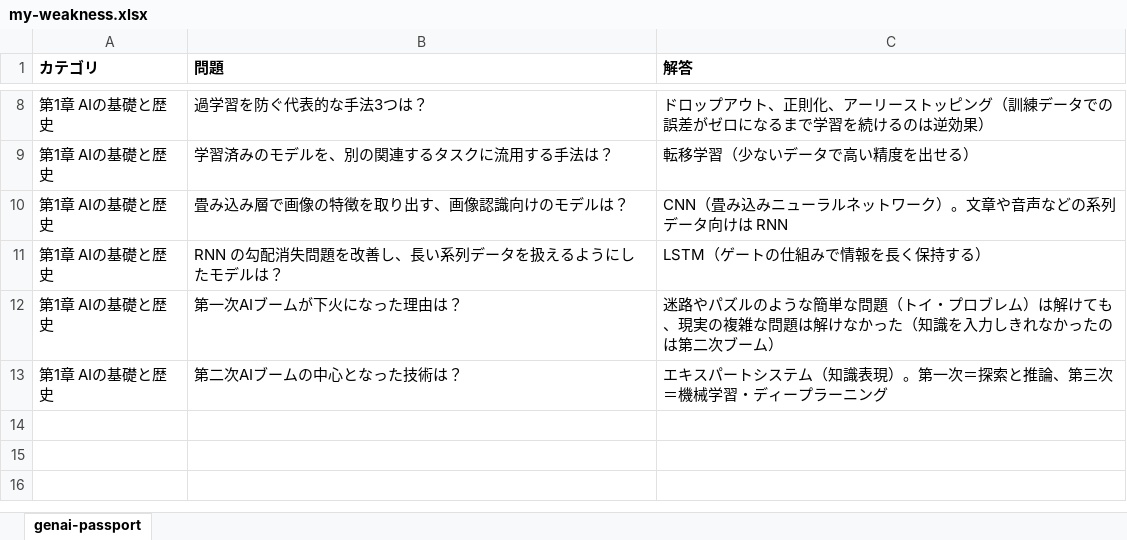
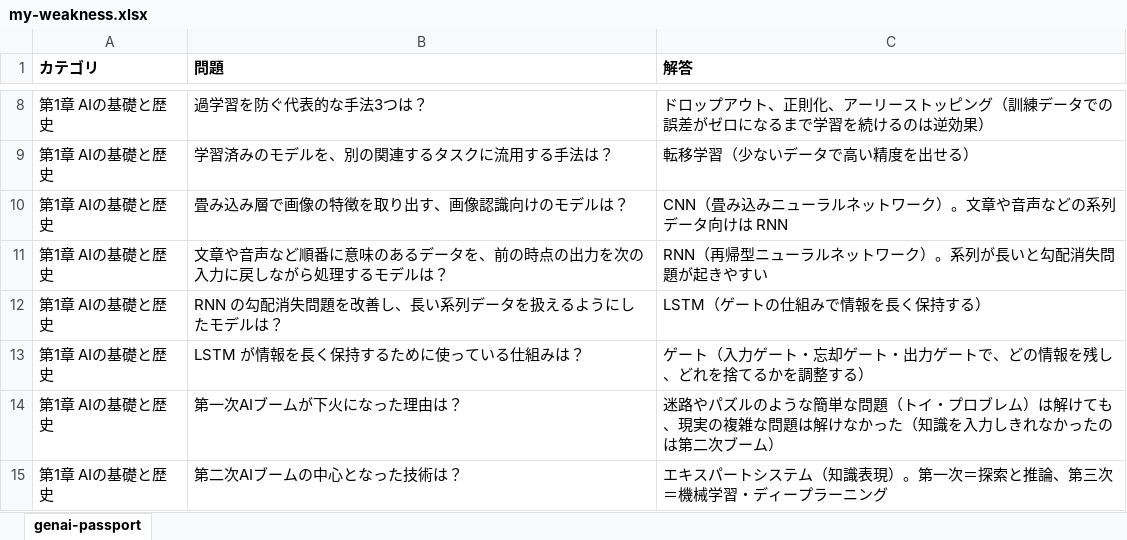
Before and after one commit to junhongo-ccs/flashcards, an Excel workbook: my-weakness.xlsx, sheet genai-passport, drawn as a sheet; only a part is shown, gaps mark what is left out; values as stored, in another font and other column widths than the file's, no borders; the diff names each change by its address in the sheet, - before the commit and + after, or states it on an @@ line.

```diff
--- a/my-weakness.xlsx (sheet genai-passport)
+++ b/my-weakness.xlsx (sheet genai-passport)
+row 11: 第1章 AIの基礎と歴史 | 文章や音声など順番に意味のあるデータを、前の時点の出力を次の入力に戻しながら処理するモデルは？ | RNN（再帰型ニューラルネットワーク）。系列が長いと勾配消失問題が起きやすい
+row 13: 第1章 AIの基礎と歴史 | LSTM が情報を長く保持するために使っている仕組みは？ | ゲート（入力ゲート・忘却ゲート・出力ゲートで、どの情報を残し、どれを捨てるかを調整する）
```
Also changed, not shown: 1 other file.
